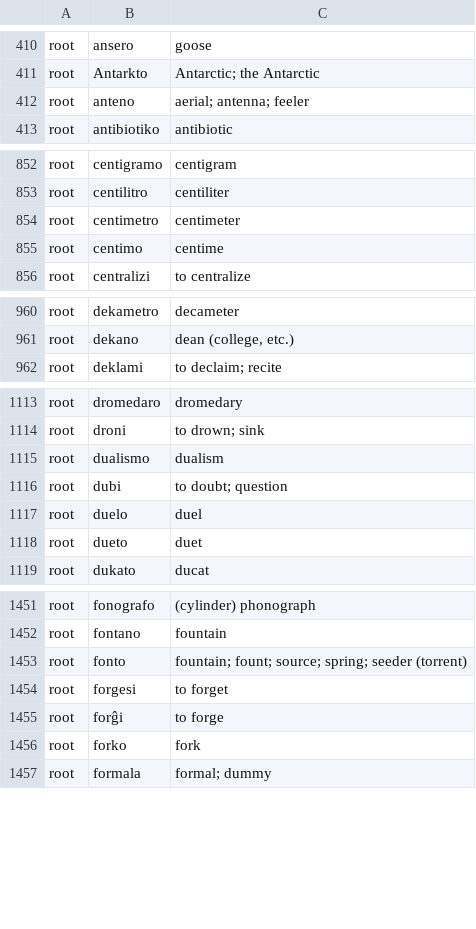
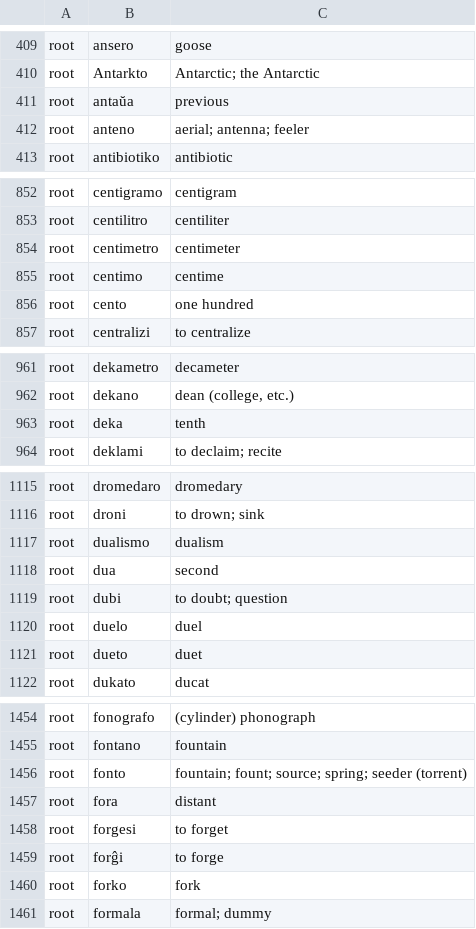
Before and after one commit to douglasgreen/bible, a CSV file: bin/glossary.csv, drawn as a sheet; only a part is shown, gaps mark what is left out; the diff covers the shown part only.

```diff
--- a/bin/glossary.csv
+++ b/bin/glossary.csv
@@ -411,2 +410,3 @@ root,ansero,goose
 root,Antarkto,"Antarctic; the Antarctic"
+root,antaŭa,previous
 root,anteno,"aerial; antenna; feeler"
@@ -855,2 +855,3 @@ root,centimetro,centimeter
 root,centimo,centime
+root,cento,"one hundred"
 root,centralizi,"to centralize"
@@ -961,2 +962,3 @@ root,dekametro,decameter
 root,dekano,"dean (college, etc.)"
+root,deka,tenth
 root,deklami,"to declaim; recite"
@@ -1115,2 +1117,3 @@ root,droni,"to drown; sink"
 root,dualismo,dualism
+root,dua,second
 root,dubi,"to doubt; question"
@@ -1453,2 +1456,3 @@ root,fontano,fountain
 root,fonto,"fountain; fount; source; spring; seeder (torrent)"
+root,fora,distant
 root,forgesi,"to forget"
```
Also changed, not shown: 13 added rows and 3 removed rows elsewhere in this file, 1 other file.
